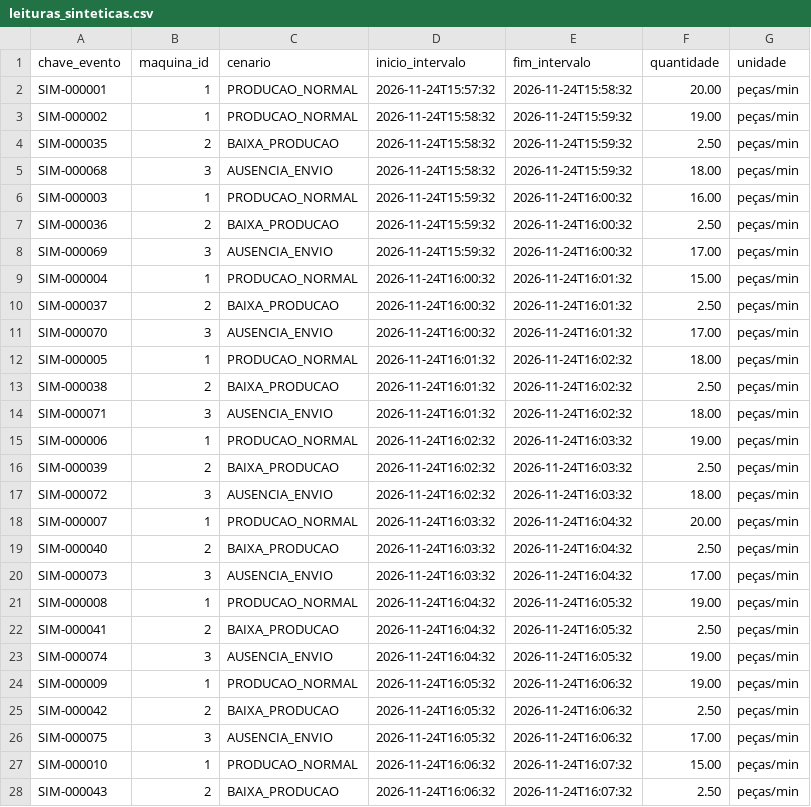
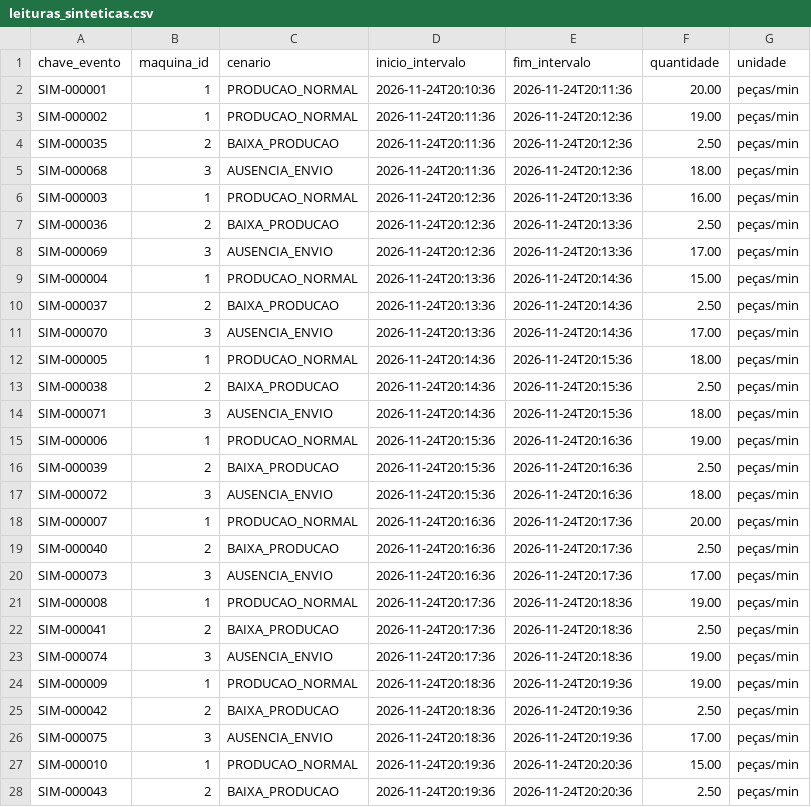
Before and after one commit to jose200175/Monitor_Producao, a CSV file: dados/leituras_sinteticas.csv, drawn as a sheet; only a part is shown; the diff covers the shown part only.

```diff
--- a/dados/leituras_sinteticas.csv
+++ b/dados/leituras_sinteticas.csv
@@ -1,28 +1,28 @@
 chave_evento,maquina_id,cenario,inicio_intervalo,fim_intervalo,quantidade,unidade
-"SIM-000001",1,PRODUCAO_NORMAL,2026-11-24T15:57:32,2026-11-24T15:58:32,20.00,"peças/min"
-"SIM-000002",1,PRODUCAO_NORMAL,2026-11-24T15:58:32,2026-11-24T15:59:32,19.00,"peças/min"
-"SIM-000035",2,BAIXA_PRODUCAO,2026-11-24T15:58:32,2026-11-24T15:59:32,2.50,"peças/min"
-"SIM-000068",3,AUSENCIA_ENVIO,2026-11-24T15:58:32,2026-11-24T15:59:32,18.00,"peças/min"
-"SIM-000003",1,PRODUCAO_NORMAL,2026-11-24T15:59:32,2026-11-24T16:00:32,16.00,"peças/min"
-"SIM-000036",2,BAIXA_PRODUCAO,2026-11-24T15:59:32,2026-11-24T16:00:32,2.50,"peças/min"
-"SIM-000069",3,AUSENCIA_ENVIO,2026-11-24T15:59:32,2026-11-24T16:00:32,17.00,"peças/min"
-"SIM-000004",1,PRODUCAO_NORMAL,2026-11-24T16:00:32,2026-11-24T16:01:32,15.00,"peças/min"
-"SIM-000037",2,BAIXA_PRODUCAO,2026-11-24T16:00:32,2026-11-24T16:01:32,2.50,"peças/min"
-"SIM-000070",3,AUSENCIA_ENVIO,2026-11-24T16:00:32,2026-11-24T16:01:32,17.00,"peças/min"
-"SIM-000005",1,PRODUCAO_NORMAL,2026-11-24T16:01:32,2026-11-24T16:02:32,18.00,"peças/min"
-"SIM-000038",2,BAIXA_PRODUCAO,2026-11-24T16:01:32,2026-11-24T16:02:32,2.50,"peças/min"
-"SIM-000071",3,AUSENCIA_ENVIO,2026-11-24T16:01:32,2026-11-24T16:02:32,18.00,"peças/min"
-"SIM-000006",1,PRODUCAO_NORMAL,2026-11-24T16:02:32,2026-11-24T16:03:32,19.00,"peças/min"
-"SIM-000039",2,BAIXA_PRODUCAO,2026-11-24T16:02:32,2026-11-24T16:03:32,2.50,"peças/min"
-"SIM-000072",3,AUSENCIA_ENVIO,2026-11-24T16:02:32,2026-11-24T16:03:32,18.00,"peças/min"
-"SIM-000007",1,PRODUCAO_NORMAL,2026-11-24T16:03:32,2026-11-24T16:04:32,20.00,"peças/min"
-"SIM-000040",2,BAIXA_PRODUCAO,2026-11-24T16:03:32,2026-11-24T16:04:32,2.50,"peças/min"
-"SIM-000073",3,AUSENCIA_ENVIO,2026-11-24T16:03:32,2026-11-24T16:04:32,17.00,"peças/min"
-"SIM-000008",1,PRODUCAO_NORMAL,2026-11-24T16:04:32,2026-11-24T16:05:32,19.00,"peças/min"
-"SIM-000041",2,BAIXA_PRODUCAO,2026-11-24T16:04:32,2026-11-24T16:05:32,2.50,"peças/min"
-"SIM-000074",3,AUSENCIA_ENVIO,2026-11-24T16:04:32,2026-11-24T16:05:32,19.00,"peças/min"
-"SIM-000009",1,PRODUCAO_NORMAL,2026-11-24T16:05:32,2026-11-24T16:06:32,19.00,"peças/min"
-"SIM-000042",2,BAIXA_PRODUCAO,2026-11-24T16:05:32,2026-11-24T16:06:32,2.50,"peças/min"
-"SIM-000075",3,AUSENCIA_ENVIO,2026-11-24T16:05:32,2026-11-24T16:06:32,17.00,"peças/min"
-"SIM-000010",1,PRODUCAO_NORMAL,2026-11-24T16:06:32,2026-11-24T16:07:32,15.00,"peças/min"
-"SIM-000043",2,BAIXA_PRODUCAO,2026-11-24T16:06:32,2026-11-24T16:07:32,2.50,"peças/min"
+"SIM-000001",1,PRODUCAO_NORMAL,2026-11-24T20:10:36,2026-11-24T20:11:36,20.00,"peças/min"
+"SIM-000002",1,PRODUCAO_NORMAL,2026-11-24T20:11:36,2026-11-24T20:12:36,19.00,"peças/min"
+"SIM-000035",2,BAIXA_PRODUCAO,2026-11-24T20:11:36,2026-11-24T20:12:36,2.50,"peças/min"
+"SIM-000068",3,AUSENCIA_ENVIO,2026-11-24T20:11:36,2026-11-24T20:12:36,18.00,"peças/min"
+"SIM-000003",1,PRODUCAO_NORMAL,2026-11-24T20:12:36,2026-11-24T20:13:36,16.00,"peças/min"
+"SIM-000036",2,BAIXA_PRODUCAO,2026-11-24T20:12:36,2026-11-24T20:13:36,2.50,"peças/min"
+"SIM-000069",3,AUSENCIA_ENVIO,2026-11-24T20:12:36,2026-11-24T20:13:36,17.00,"peças/min"
+"SIM-000004",1,PRODUCAO_NORMAL,2026-11-24T20:13:36,2026-11-24T20:14:36,15.00,"peças/min"
+"SIM-000037",2,BAIXA_PRODUCAO,2026-11-24T20:13:36,2026-11-24T20:14:36,2.50,"peças/min"
+"SIM-000070",3,AUSENCIA_ENVIO,2026-11-24T20:13:36,2026-11-24T20:14:36,17.00,"peças/min"
+"SIM-000005",1,PRODUCAO_NORMAL,2026-11-24T20:14:36,2026-11-24T20:15:36,18.00,"peças/min"
+"SIM-000038",2,BAIXA_PRODUCAO,2026-11-24T20:14:36,2026-11-24T20:15:36,2.50,"peças/min"
+"SIM-000071",3,AUSENCIA_ENVIO,2026-11-24T20:14:36,2026-11-24T20:15:36,18.00,"peças/min"
+"SIM-000006",1,PRODUCAO_NORMAL,2026-11-24T20:15:36,2026-11-24T20:16:36,19.00,"peças/min"
+"SIM-000039",2,BAIXA_PRODUCAO,2026-11-24T20:15:36,2026-11-24T20:16:36,2.50,"peças/min"
+"SIM-000072",3,AUSENCIA_ENVIO,2026-11-24T20:15:36,2026-11-24T20:16:36,18.00,"peças/min"
+"SIM-000007",1,PRODUCAO_NORMAL,2026-11-24T20:16:36,2026-11-24T20:17:36,20.00,"peças/min"
+"SIM-000040",2,BAIXA_PRODUCAO,2026-11-24T20:16:36,2026-11-24T20:17:36,2.50,"peças/min"
+"SIM-000073",3,AUSENCIA_ENVIO,2026-11-24T20:16:36,2026-11-24T20:17:36,17.00,"peças/min"
+"SIM-000008",1,PRODUCAO_NORMAL,2026-11-24T20:17:36,2026-11-24T20:18:36,19.00,"peças/min"
+"SIM-000041",2,BAIXA_PRODUCAO,2026-11-24T20:17:36,2026-11-24T20:18:36,2.50,"peças/min"
+"SIM-000074",3,AUSENCIA_ENVIO,2026-11-24T20:17:36,2026-11-24T20:18:36,19.00,"peças/min"
+"SIM-000009",1,PRODUCAO_NORMAL,2026-11-24T20:18:36,2026-11-24T20:19:36,19.00,"peças/min"
+"SIM-000042",2,BAIXA_PRODUCAO,2026-11-24T20:18:36,2026-11-24T20:19:36,2.50,"peças/min"
+"SIM-000075",3,AUSENCIA_ENVIO,2026-11-24T20:18:36,2026-11-24T20:19:36,17.00,"peças/min"
+"SIM-000010",1,PRODUCAO_NORMAL,2026-11-24T20:19:36,2026-11-24T20:20:36,15.00,"peças/min"
+"SIM-000043",2,BAIXA_PRODUCAO,2026-11-24T20:19:36,2026-11-24T20:20:36,2.50,"peças/min"
```
Also changed, not shown: 146 edited cells elsewhere in this file, 2 other files.
